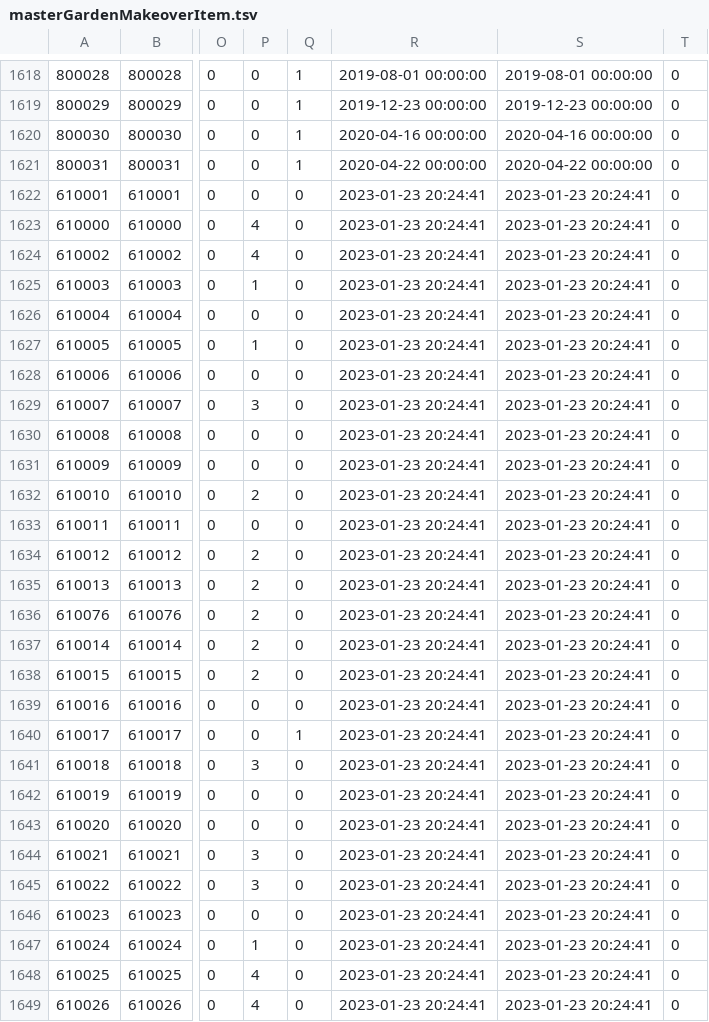
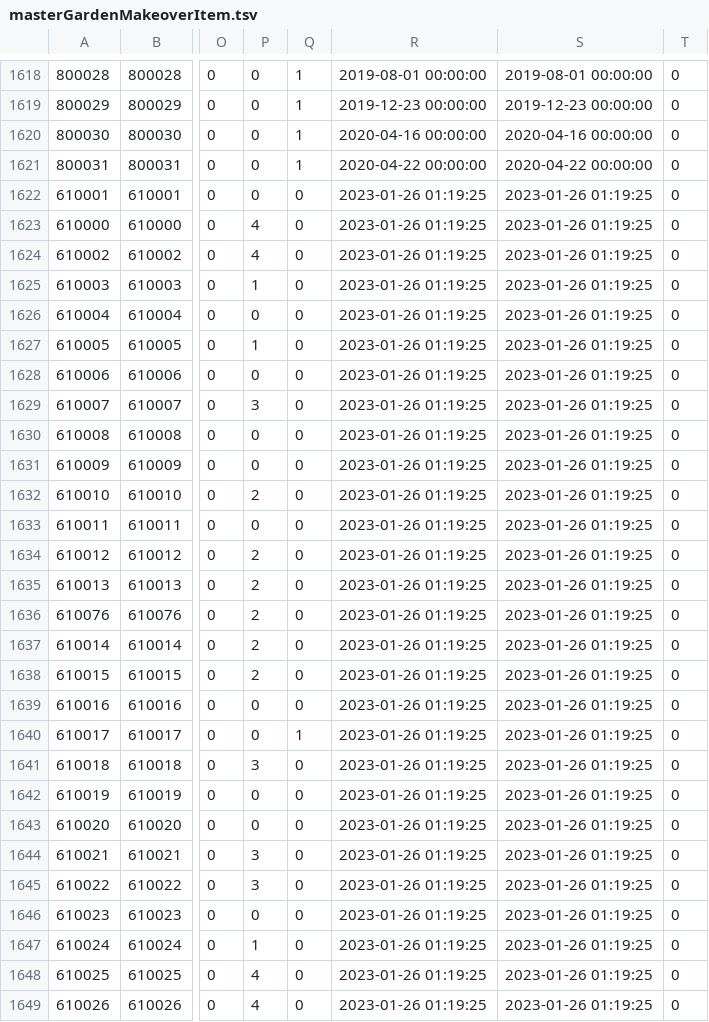
Before and after one commit to game4353/fkg_data, a TSV file: master/masterGardenMakeoverItem.tsv, drawn as a sheet; only a part is shown, gaps mark what is left out; the diff covers the shown part only; the diff names each change by its address in the sheet, - before the commit and + after, or states it on an @@ line.

```diff
--- a/master/masterGardenMakeoverItem.tsv
+++ b/master/masterGardenMakeoverItem.tsv
-R1622:R1649: 2023-01-23 20:24:41
+R1622:R1649: 2023-01-26 01:19:25
-S1622:S1649: 2023-01-23 20:24:41
+S1622:S1649: 2023-01-26 01:19:25
```
Also changed, not shown: 136 edited cells elsewhere in this file, master/masterAchievement.tsv, master/masterPaymentCampaign.tsv, 4 other files.
